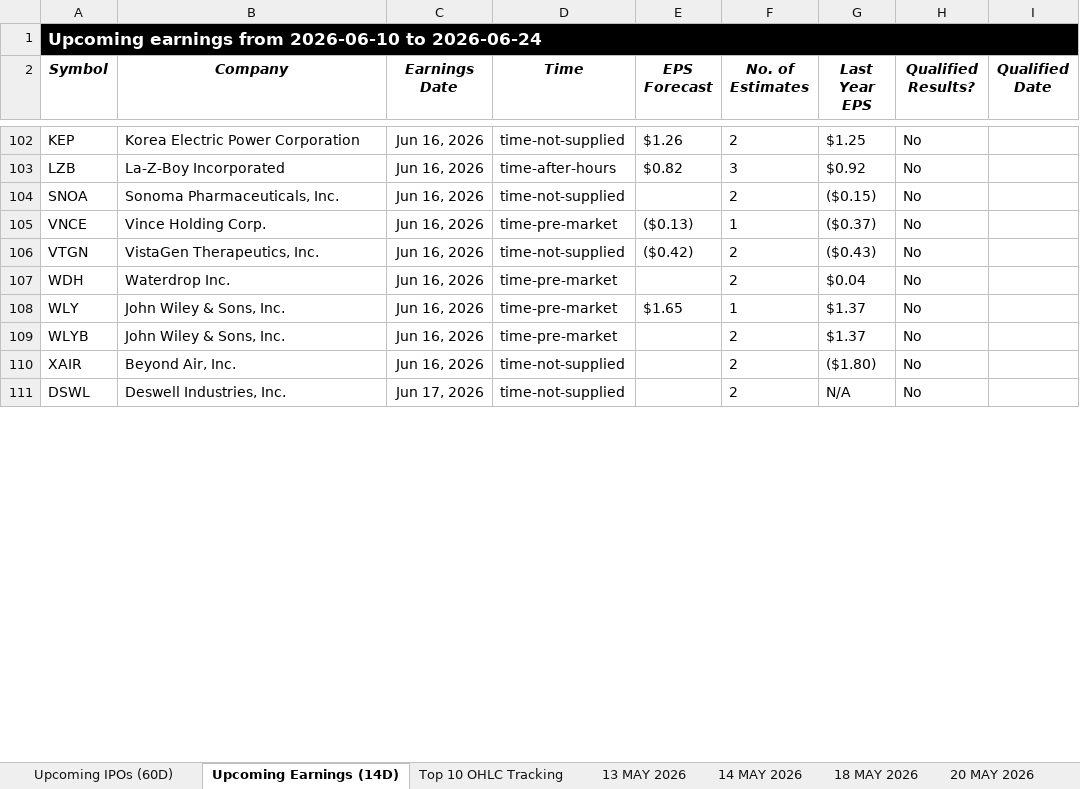
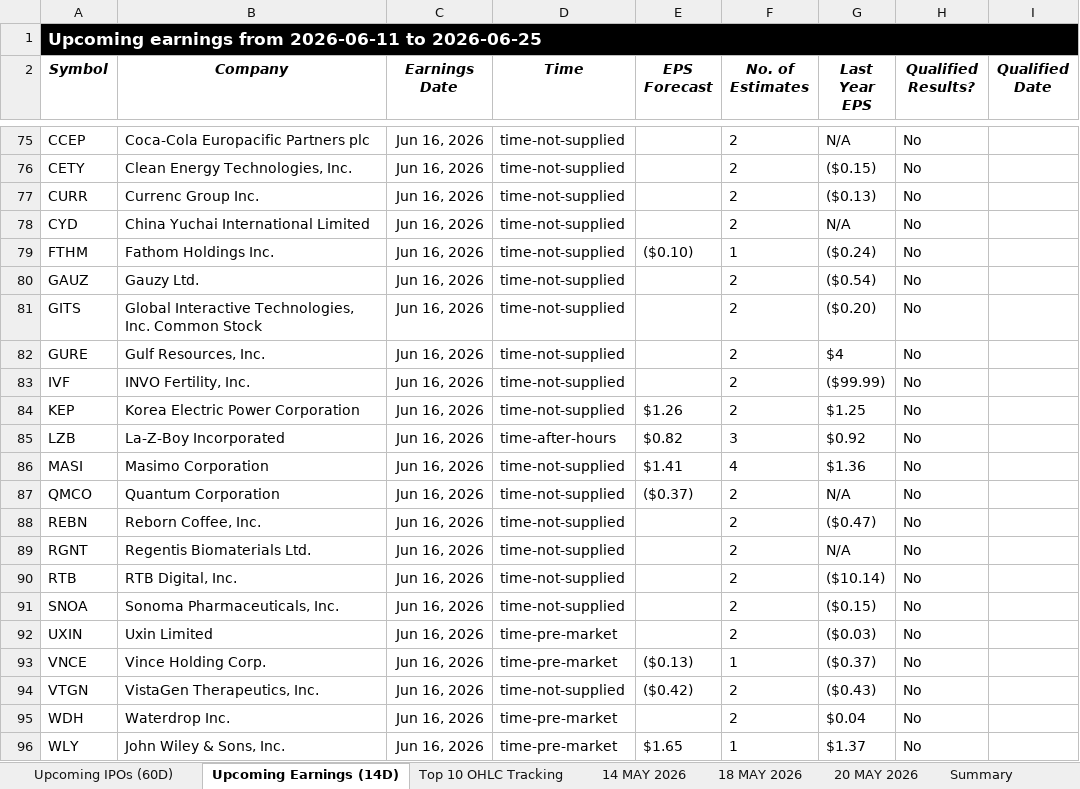
Before and after one commit to codenamev99/invest2.0, an Excel workbook: results.xlsx, sheet Upcoming Earnings (14D), drawn as a sheet; only a part is shown, gaps mark what is left out; the shorter side is filled out with more unchanged rows; values as stored, in another font and other column widths than the file's, no borders; the diff covers the shown part only; the diff names each change by its address in the sheet, - before the commit and + after, or states it on an @@ line.

```diff
--- a/results.xlsx (sheet Upcoming Earnings (14D))
+++ b/results.xlsx (sheet Upcoming Earnings (14D))
-sheet tab: 13 MAY 2026
-A1 (Symbol): …earnings from 2026-06-10 to 2026-06-24
+A1 (Symbol): …earnings from 2026-06-11 to 2026-06-25
+row 75: CCEP | Coca-Cola Europacific Partners plc | Jun 16, 2026 | time-not-supplied |  | 2 | N/A | No
+row 76: CETY | Clean Energy Technologies, Inc. | Jun 16, 2026 | time-not-supplied |  | 2 | ($0.15) | No
+row 77: CURR | Currenc Group Inc. | Jun 16, 2026 | time-not-supplied |  | 2 | ($0.13) | No
+row 78: CYD | China Yuchai International Limited | Jun 16, 2026 | time-not-supplied |  | 2 | N/A | No
+row 79: FTHM | Fathom Holdings Inc. | Jun 16, 2026 | time-not-supplied | ($0.10) | 1 | ($0.24) | No
+row 80: GAUZ | Gauzy Ltd. | Jun 16, 2026 | time-not-supplied |  | 2 | ($0.54) | No
+row 81: GITS | Global Interactive Technologies, Inc. Common Stock | Jun 16, 2026 | time-not-supplied |  | 2 | ($0.20) | No
+row 82: GURE | Gulf Resources, Inc. | Jun 16, 2026 | time-not-supplied |  | 2 | $4 | No
+row 83: IVF | INVO Fertility, Inc. | Jun 16, 2026 | time-not-supplied |  | 2 | ($99.99) | No
+row 86: MASI | Masimo Corporation | Jun 16, 2026 | time-not-supplied | $1.41 | 4 | $1.36 | No
+row 87: QMCO | Quantum Corporation | Jun 16, 2026 | time-not-supplied | ($0.37) | 2 | N/A | No
+row 88: REBN | Reborn Coffee, Inc. | Jun 16, 2026 | time-not-supplied |  | 2 | ($0.47) | No
+row 89: RGNT | Regentis Biomaterials Ltd. | Jun 16, 2026 | time-not-supplied |  | 2 | N/A | No
+row 90: RTB | RTB Digital, Inc. | Jun 16, 2026 | time-not-supplied |  | 2 | ($10.14) | No
+row 92: UXIN | Uxin Limited | Jun 16, 2026 | time-pre-market |  | 2 | ($0.03) | No
```
Also changed, not shown: 30 added rows, 33 removed rows and 44 edited cells elsewhere in this sheet, sheet Top 10 OHLC Tracking, sheet Investment Dashboard, sheet Summary, sheet Upcoming IPOs (60D), other sheet tabs, hidden cells.
